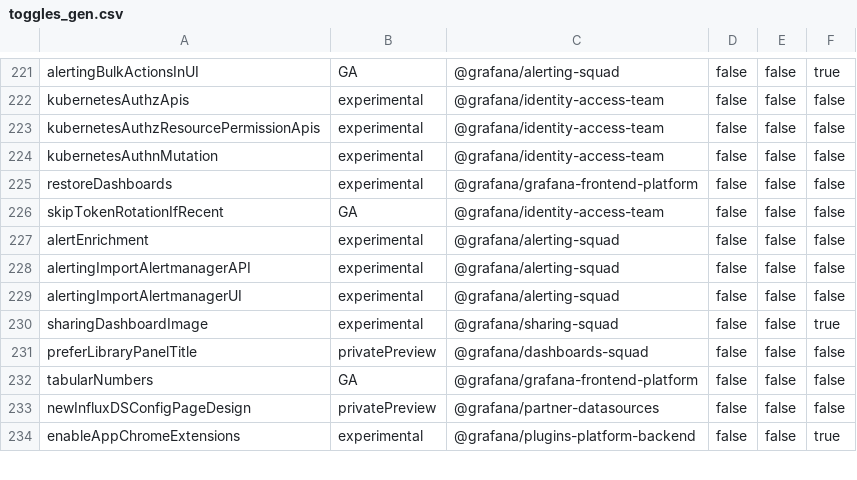
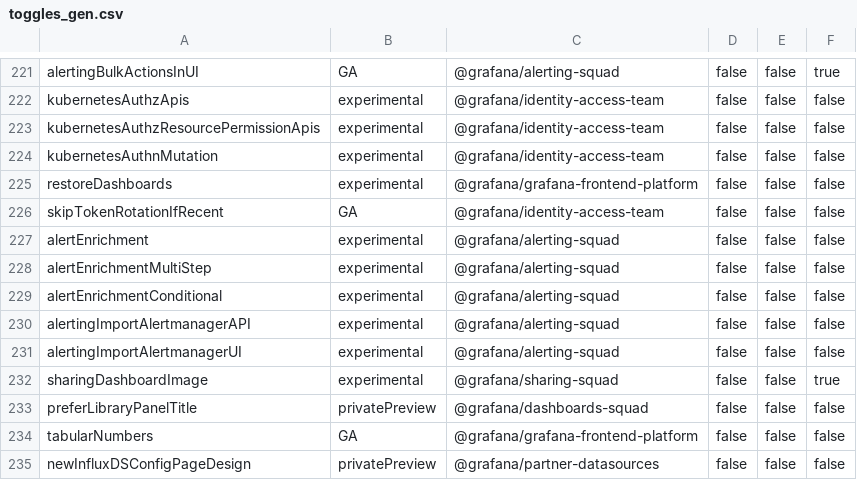
Before and after one commit to openai-oss-forks/grafana-experiments, a CSV file: pkg/services/featuremgmt/toggles_gen.csv, drawn as a sheet; only a part is shown, gaps mark what is left out; the shorter side is filled out with more unchanged rows; the diff names each change by its address in the sheet, - before the commit and + after, or states it on an @@ line.

Commit message:
Alerting: Add alertenrichment feature toggles (#110815)

```diff
--- a/pkg/services/featuremgmt/toggles_gen.csv
+++ b/pkg/services/featuremgmt/toggles_gen.csv
+row 228: alertEnrichmentMultiStep | experimental | @grafana/alerting-squad | false | false | false
+row 229: alertEnrichmentConditional | experimental | @grafana/alerting-squad | false | false | false
```
Also changed, not shown: 4 other files.
